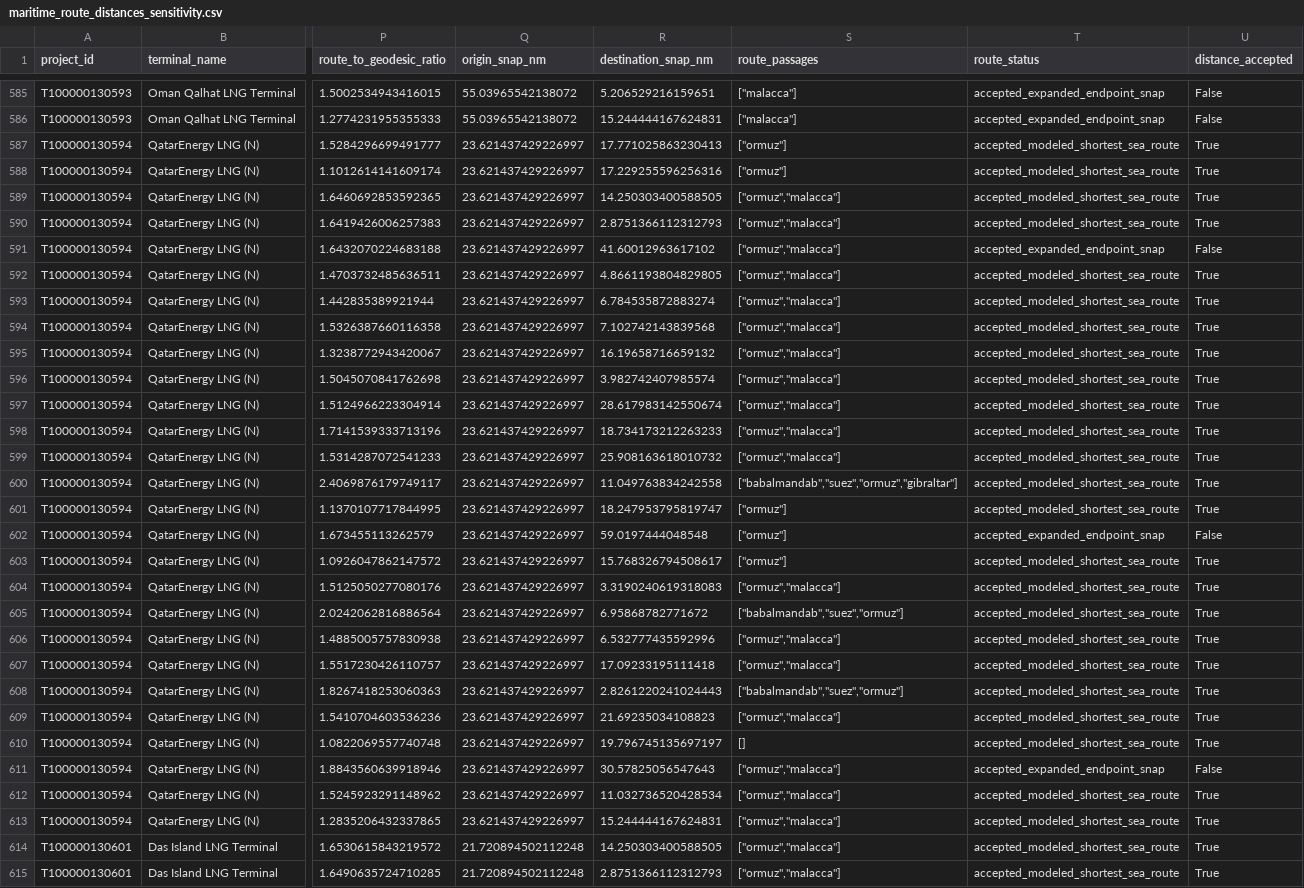
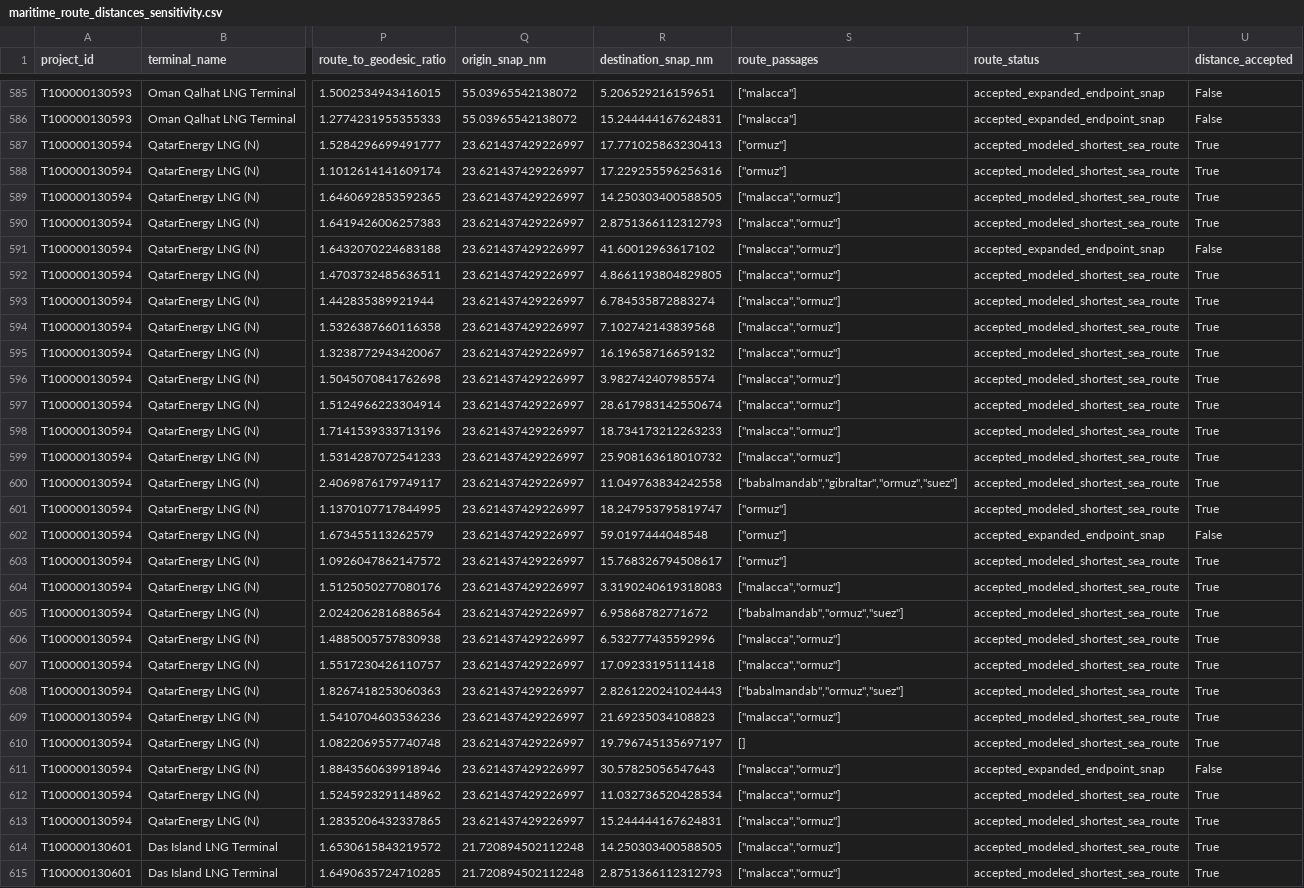
Before and after one commit to avetisyvn-shdgr/Hormuz-thesis, a CSV file: data/processed/maritime_route_distances_sensitivity.csv, drawn as a sheet; only a part is shown, gaps mark what is left out; the diff covers the shown part only; the diff names each change by its address in the sheet, - before the commit and + after, or states it on an @@ line.

```diff
--- a/data/processed/maritime_route_distances_sensitivity.csv
+++ b/data/processed/maritime_route_distances_sensitivity.csv
-S589:S599 (route_passages): ["ormuz","malacca"]
+S589:S599 (route_passages): ["malacca","ormuz"]
-S600 (route_passages): ["babalmandab","suez","ormuz","gibraltar"]
+S600 (route_passages): ["babalmandab","gibraltar","ormuz","suez"]
-S604 (route_passages): ["ormuz","malacca"]
+S604 (route_passages): ["malacca","ormuz"]
-S605 (route_passages): ["babalmandab","suez","ormuz"]
+S605 (route_passages): ["babalmandab","ormuz","suez"]
-S606:S607 (route_passages): ["ormuz","malacca"]
+S606:S607 (route_passages): ["malacca","ormuz"]
-S608 (route_passages): ["babalmandab","suez","ormuz"]
+S608 (route_passages): ["babalmandab","ormuz","suez"]
-S609 (route_passages): ["ormuz","malacca"]
+S609 (route_passages): ["malacca","ormuz"]
-S611:S615 (route_passages): ["ormuz","malacca"]
+S611:S615 (route_passages): ["malacca","ormuz"]
```
Also changed, not shown: 42 edited cells elsewhere in this file, data/processed/importer_exposure_voyages.csv, data/processed/maritime_route_distances.csv, 5 other files.
